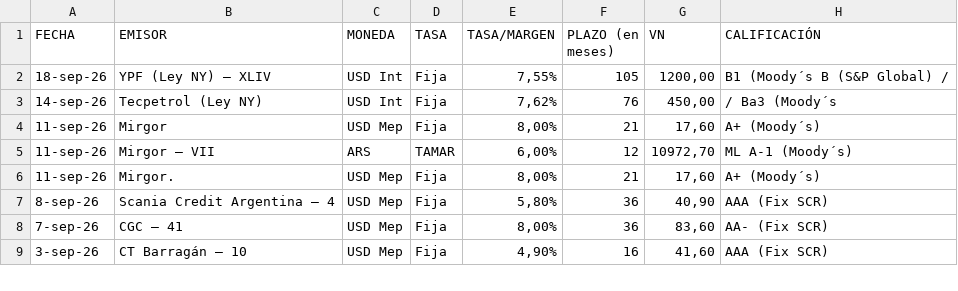
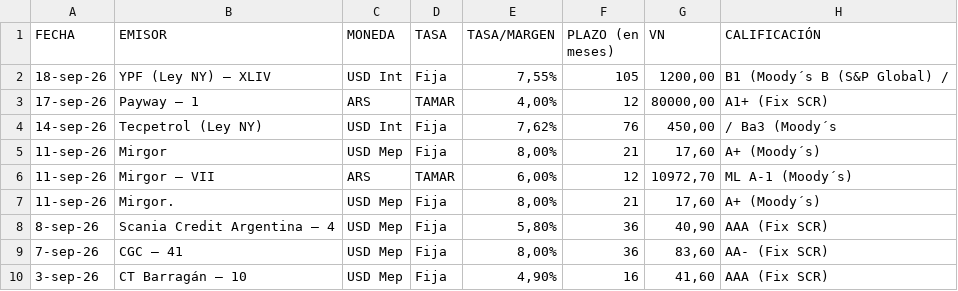
Before and after one commit to ramiellero/Caidas-de-deudas, a CSV file: Deals/emisiones_obligaciones_negociables.csv, drawn as a sheet; only a part is shown.

```diff
--- a/Deals/emisiones_obligaciones_negociables.csv
+++ b/Deals/emisiones_obligaciones_negociables.csv
@@ -2,2 +2,3 @@
 18-sep-26,YPF (Ley NY) – XLIV,USD Int,Fija,"7,55%",105,"1200,00",B1 (Moody´s B (S&P Global) /
+17-sep-26,Payway – 1,ARS,TAMAR,"4,00%",12,"80000,00",A1+ (Fix SCR)
 14-sep-26,Tecpetrol (Ley NY),USD Int,Fija,"7,62%",76,"450,00",/ Ba3 (Moody´s
```
Also changed, not shown: StoneX/deals.csv, StoneX/difusion.csv, 2 other files.
